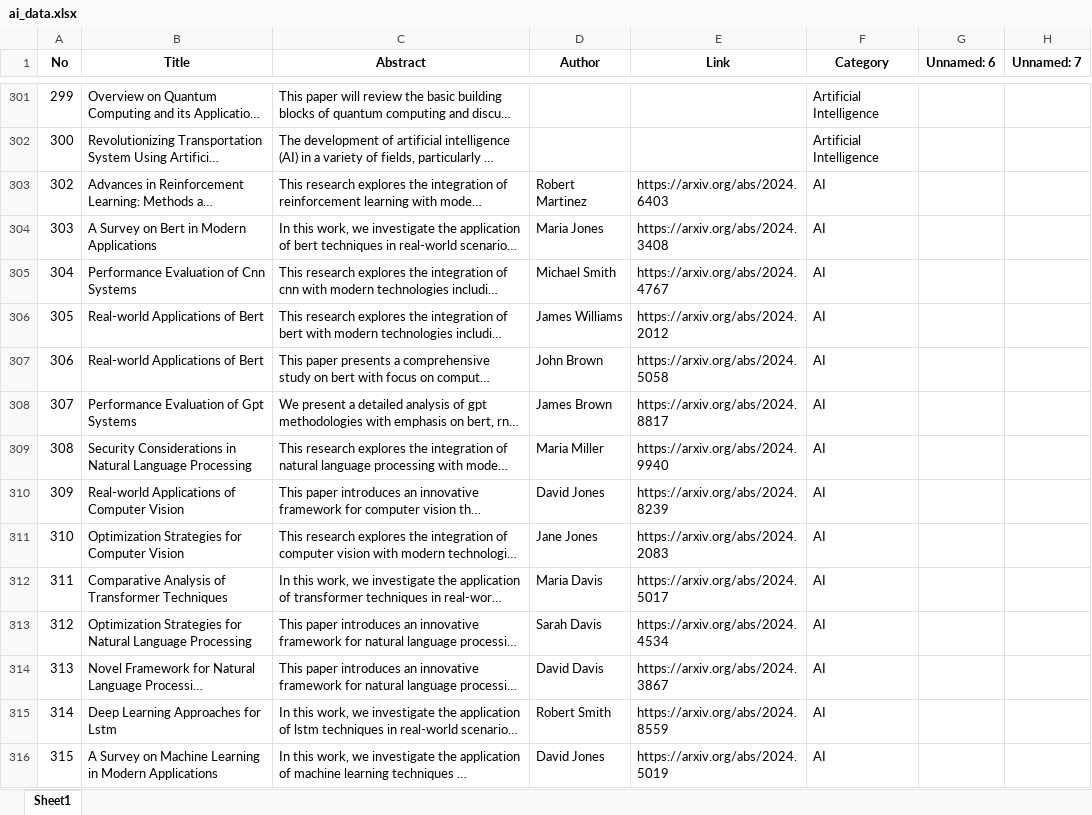
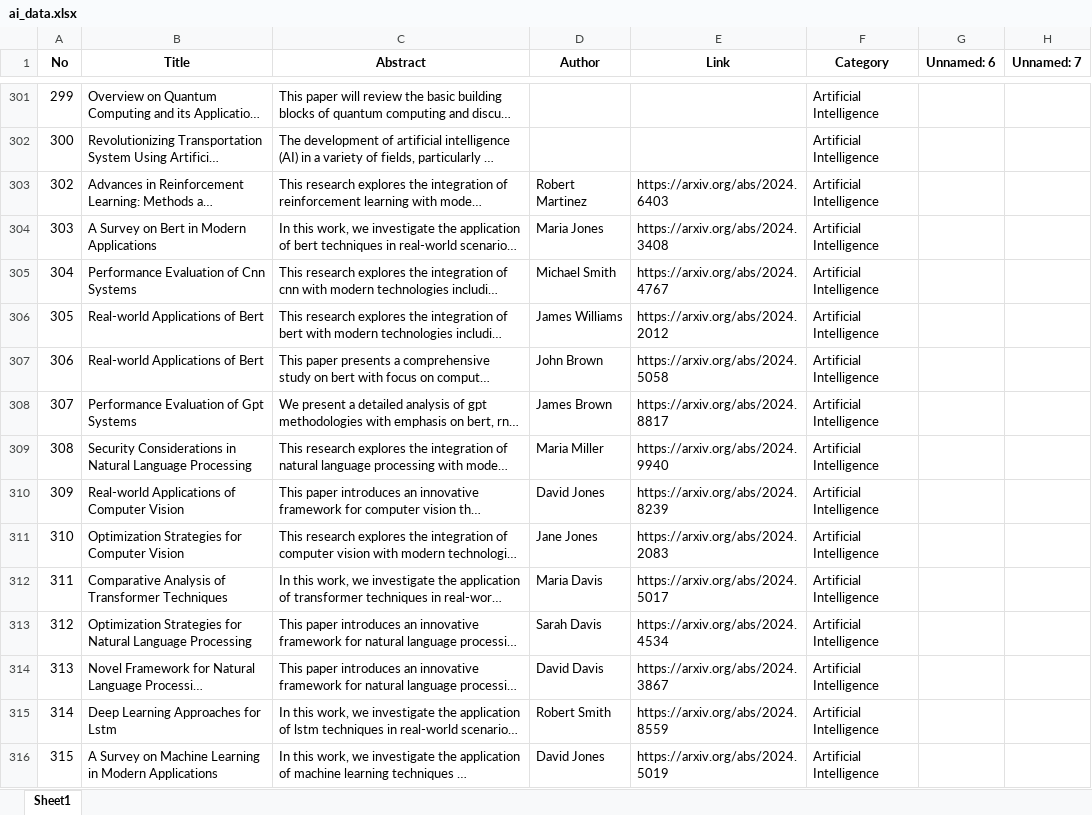
Before and after one commit to KyawtKayThweHtoo/TextClassification, an Excel workbook: data/ai_data.xlsx, sheet Sheet1, drawn as a sheet; only a part is shown, gaps mark what is left out; long unchanged cells end in …; values as stored, in another font and other column widths than the file's, no borders; the diff covers the shown part only; the diff names each change by its address in the sheet, - before the commit and + after, or states it on an @@ line.

Commit message:
load-data

```diff
--- a/data/ai_data.xlsx (sheet Sheet1)
+++ b/data/ai_data.xlsx (sheet Sheet1)
-F303:F316 (Category): AI
+F303:F316 (Category): Artificial Intelligence
```
Also changed, not shown: 288 edited cells elsewhere in this sheet, 14 other files.
